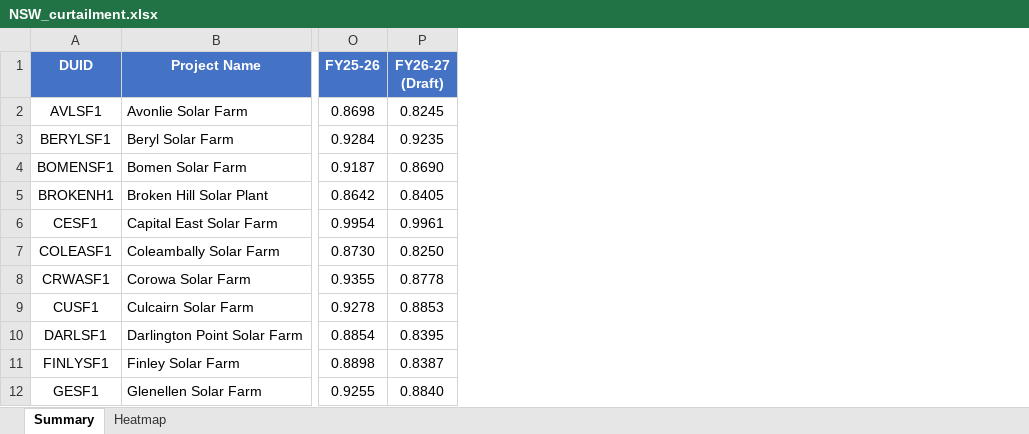
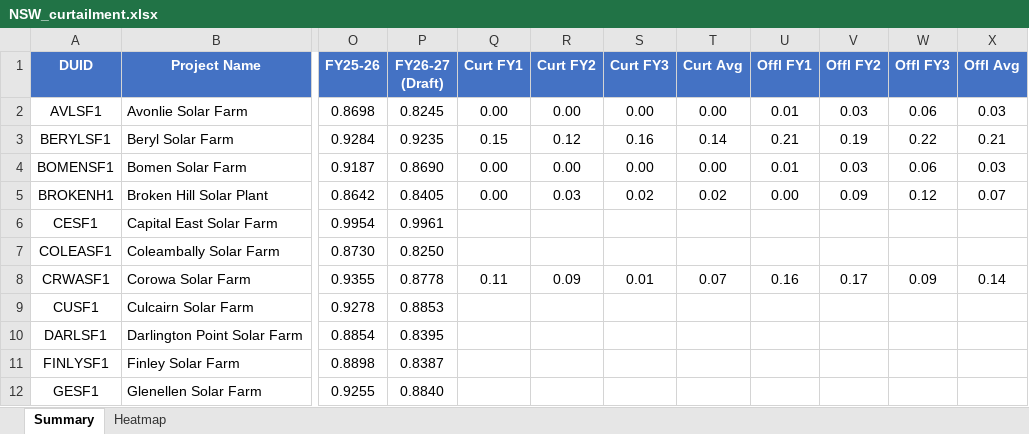
Before and after one commit to cutout-z/aemo-renewable-generator-dashboard, an Excel workbook: outputs/NSW_curtailment.xlsx, sheet Summary, drawn as a sheet; only a part is shown, gaps mark what is left out; values as stored, in another font and other column widths than the file's, no borders; the diff names each change by its address in the sheet, - before the commit and + after, or states it on an @@ line.

```diff
--- a/outputs/NSW_curtailment.xlsx (sheet Summary)
+++ b/outputs/NSW_curtailment.xlsx (sheet Summary)
+column Q (Curt FY1), rows 2-8: 0.00 | 0.15 | 0.00 | 0.00 |  |  | 0.11
+column R (Curt FY2), rows 2-8: 0.00 | 0.12 | 0.00 | 0.03 |  |  | 0.09
+column S (Curt FY3), rows 2-8: 0.00 | 0.16 | 0.00 | 0.02 |  |  | 0.01
+column T (Curt Avg), rows 2-8: 0.00 | 0.14 | 0.00 | 0.02 |  |  | 0.07
+column U (Offl FY1), rows 2-8: 0.01 | 0.21 | 0.01 | 0.00 |  |  | 0.16
+column V (Offl FY2), rows 2-8: 0.03 | 0.19 | 0.03 | 0.09 |  |  | 0.17
+column W (Offl FY3), rows 2-8: 0.06 | 0.22 | 0.06 | 0.12 |  |  | 0.09
+column X (Offl Avg), rows 2-8: 0.03 | 0.21 | 0.03 | 0.07 |  |  | 0.14
```
Also changed, not shown: sheet Heatmap, outputs/QLD_curtailment.xlsx, outputs/SA_curtailment.xlsx, 3 other files.
